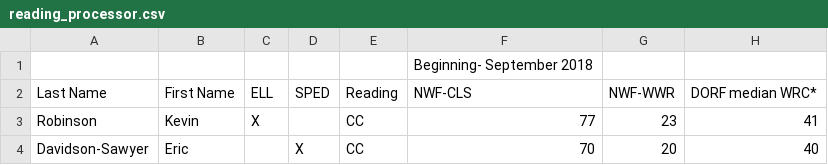
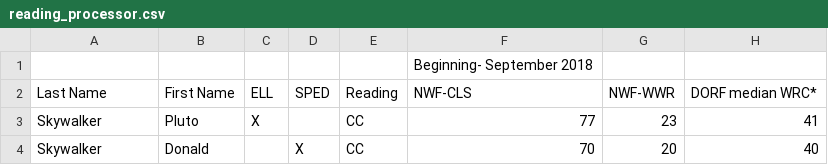
Before and after one commit to studentinsights/studentinsights, a CSV file: spec/importers/reading/reading_processor.csv, drawn as a sheet; only a part is shown; the diff names each change by its address in the sheet, - before the commit and + after, or states it on an @@ line.

```diff
--- a/spec/importers/reading/reading_processor.csv
+++ b/spec/importers/reading/reading_processor.csv
-A3: Robinson
+A3: Skywalker
-B3: Kevin
+B3: Pluto
-A4: Davidson-Sawyer
+A4: Skywalker
-B4: Eric
+B4: Donald
```
Also changed, not shown: 3 other files.
